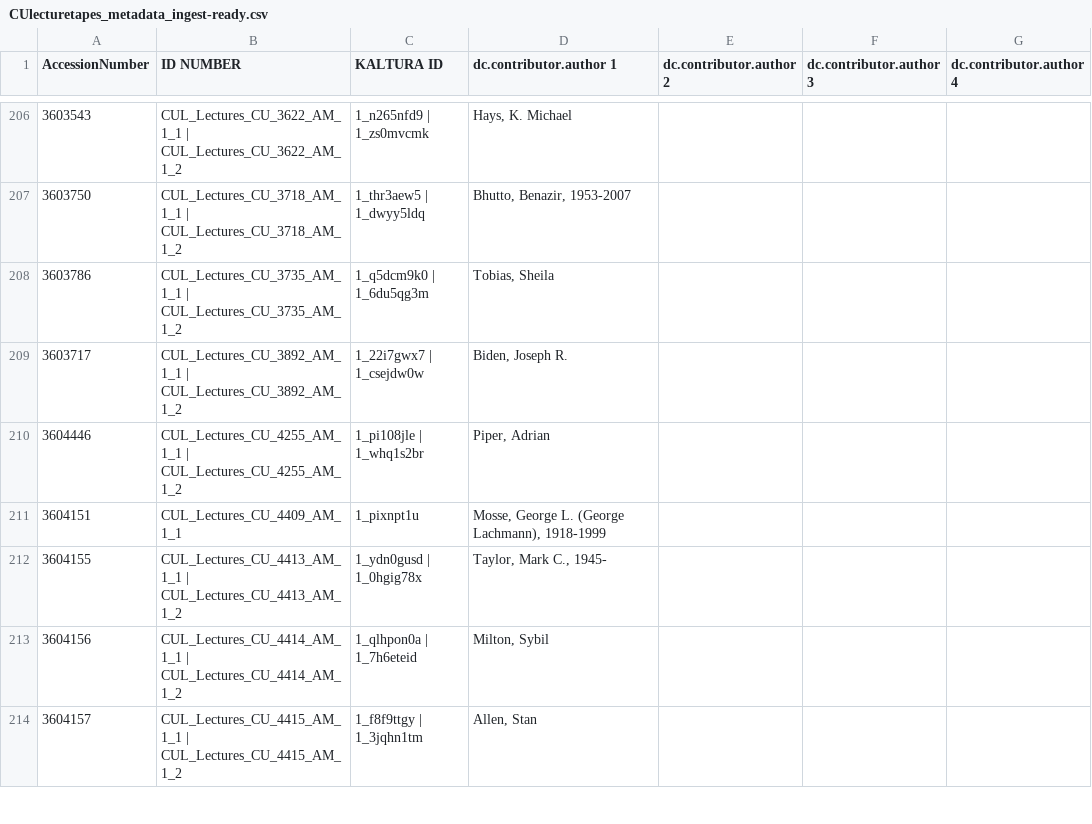
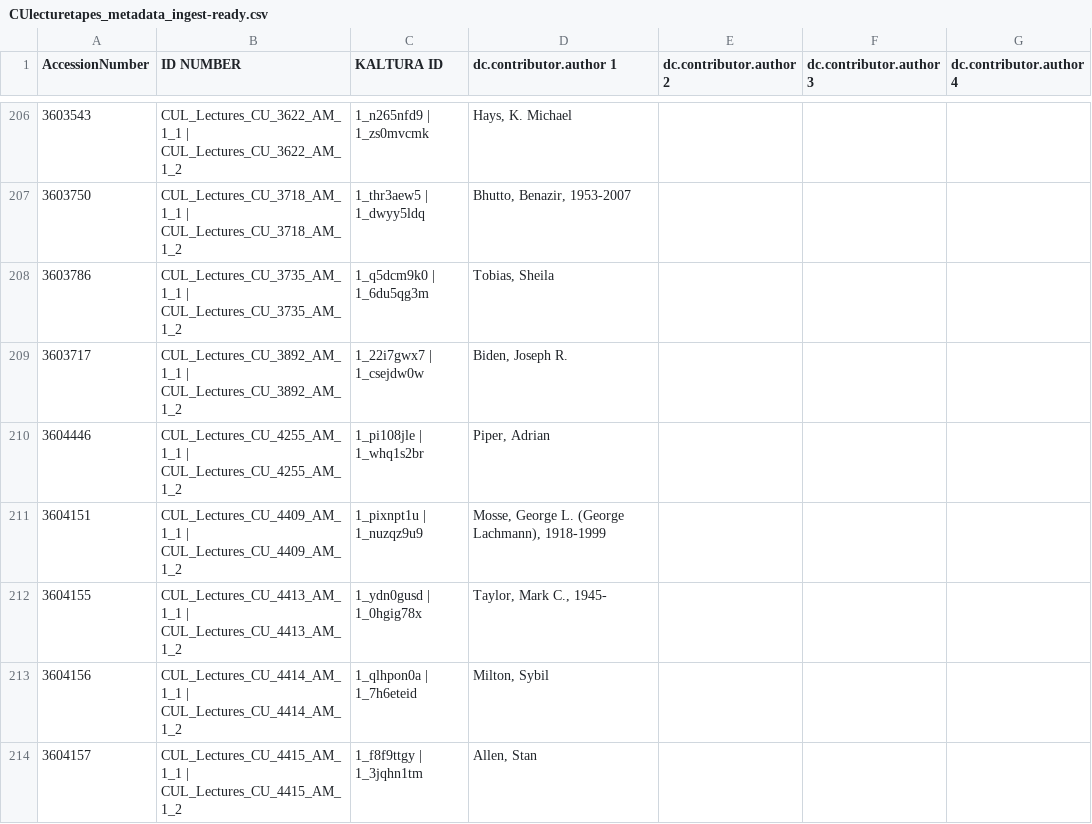
Before and after one commit to cmh2166/AV2eCommons, a CSV file: data/CUlecturetapes_20160211/ingest-ready_files/CUlecturetapes_metadata_ingest-ready.csv, drawn as a sheet; only a part is shown, gaps mark what is left out; the diff covers the shown part only; the diff names each change by its address in the sheet, - before the commit and + after, or states it on an @@ line.

```diff
--- a/data/CUlecturetapes_20160211/ingest-ready_files/CUlecturetapes_metadata_ingest-ready.csv
+++ b/data/CUlecturetapes_20160211/ingest-ready_files/CUlecturetapes_metadata_ingest-ready.csv
-B211 (ID NUMBER): CUL_Lectures_CU_4409_AM_1_1
+B211 (ID NUMBER): CUL_Lectures_CU_4409_AM_1_1 | CUL_Lectures_CU_4409_AM_1_2
-C211 (KALTURA ID): 1_pixnpt1u
+C211 (KALTURA ID): 1_pixnpt1u | 1_nuzqz9u9
```
Also changed, not shown: 1 added row and 48 edited cells elsewhere in this file, 2 other files.
